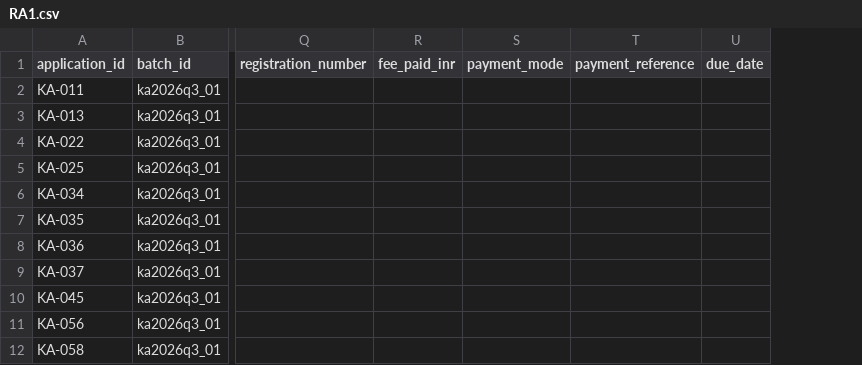
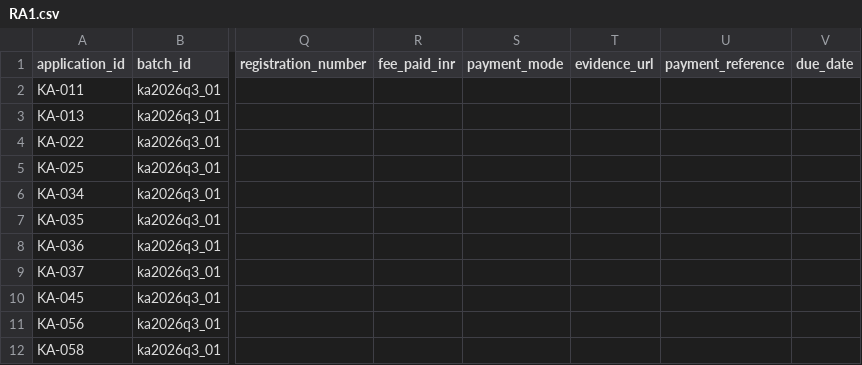
Before and after one commit to priyadarshiamar/rti-karnataka, a CSV file: docs/data/worklists/RA1.csv, drawn as a sheet; only a part is shown, gaps mark what is left out; the diff names each change by its address in the sheet, - before the commit and + after, or states it on an @@ line.

```diff
--- a/docs/data/worklists/RA1.csv
+++ b/docs/data/worklists/RA1.csv
+column T (evidence_url), empty
```
Also changed, not shown: docs/data/assignments.csv, docs/data/worklists/RA2.csv, 8 other files.
